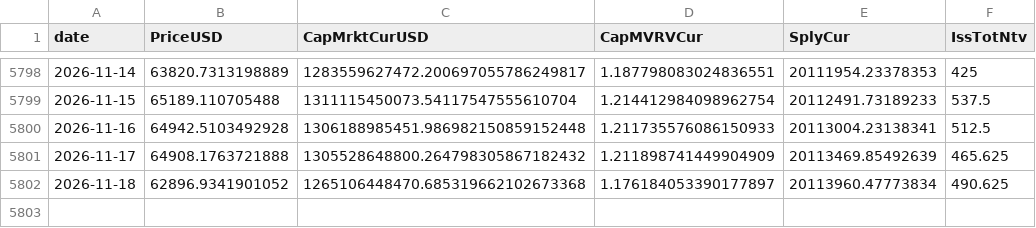
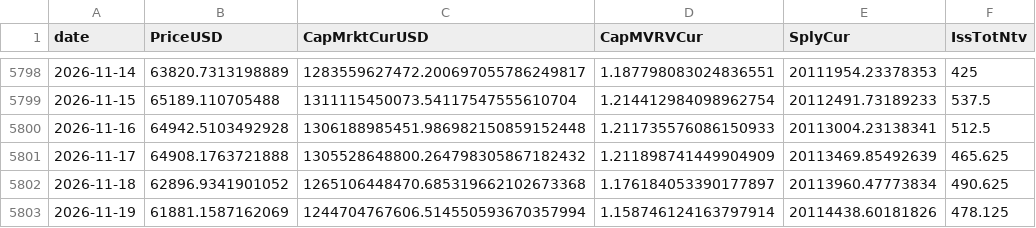
Before and after one commit to cool1990/Invest_Dashboard_V2, a CSV file: data/raw/crypto/coinmetrics_btc.csv, drawn as a sheet; only a part is shown, gaps mark what is left out.

```diff
--- a/data/raw/crypto/coinmetrics_btc.csv
+++ b/data/raw/crypto/coinmetrics_btc.csv
@@ -5802 +5802,2 @@ date,PriceUSD,CapMrktCurUSD,CapMVRVCur,SplyCur,IssTotNtv
 2026-11-18,62896.9341901052,1265106448470.685319662102673368,1.176184053390177897,20113960.47773834,490.625
+2026-11-19,61881.1587162069,1244704767606.514550593670357994,1.158746124163797914,20114438.60181826,478.125
```
Also changed, not shown: data/raw/crypto/binance_btc.csv, data/raw/crypto/binance_funding.csv, 14 other files.
